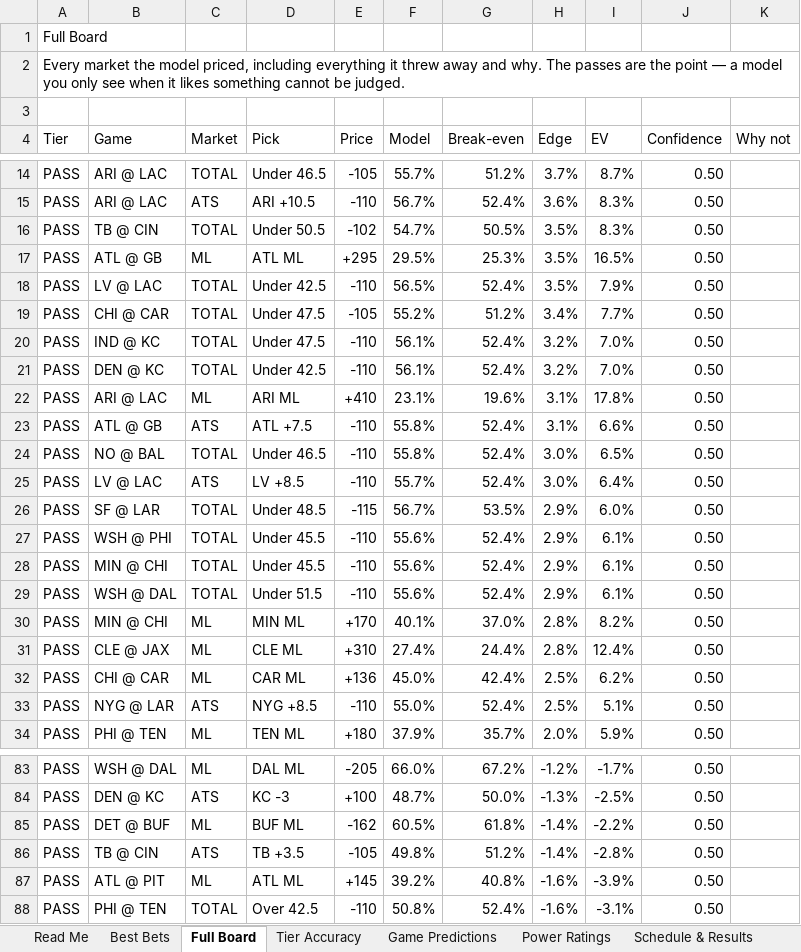
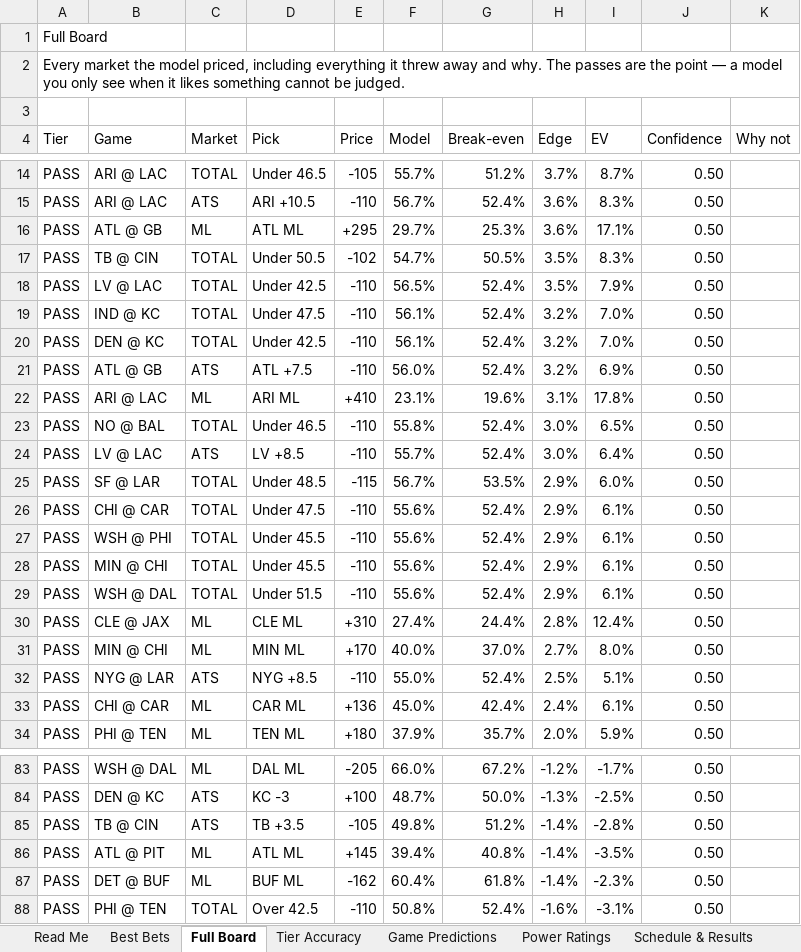
Before and after one commit to CHILLYCHILLY14/nfl-edge, an Excel workbook: NFL_Edge_Model.xlsx, sheet Full Board, drawn as a sheet; only a part is shown, gaps mark what is left out; values as stored, in another font and other column widths than the file's, no cell formats; table styles not drawn; removed rows and columns are numbered as before the commit, all else as after; the diff covers the shown part only; the diff names each change by its address in the sheet, - before the commit and + after, or states it on an @@ line.

```diff
--- a/NFL_Edge_Model.xlsx (sheet Full Board)
+++ b/NFL_Edge_Model.xlsx (sheet Full Board)
+row 16: PASS | ATL @ GB | ML | ATL ML | +295 | 29.7% | 25.3% | 3.6% | 17.1% | 0.50
-row 17: PASS | ATL @ GB | ML | ATL ML | +295 | 29.5% | 25.3% | 3.5% | 16.5% | 0.50
-row 19: PASS | CHI @ CAR | TOTAL | Under 47.5 | -105 | 55.2% | 51.2% | 3.4% | 7.7% | 0.50
+row 21: PASS | ATL @ GB | ATS | ATL +7.5 | -110 | 56.0% | 52.4% | 3.2% | 6.9% | 0.50
-row 23: PASS | ATL @ GB | ATS | ATL +7.5 | -110 | 55.8% | 52.4% | 3.1% | 6.6% | 0.50
+row 26: PASS | CHI @ CAR | TOTAL | Under 47.5 | -110 | 55.6% | 52.4% | 2.9% | 6.1% | 0.50
-row 30: PASS | MIN @ CHI | ML | MIN ML | +170 | 40.1% | 37.0% | 2.8% | 8.2% | 0.50
-B31 (Game): CHI @ CAR
+B31 (Game): MIN @ CHI
-D31 (Pick): CAR ML
+D31 (Pick): MIN ML
-E31 (Price): +136
+E31 (Price): +170
-F31 (Model): 45.0%
+F31 (Model): 40.0%
-G31 (Break-even): 42.4%
+G31 (Break-even): 37.0%
-H31 (Edge): 2.5%
+H31 (Edge): 2.7%
-I31 (EV): 6.2%
+I31 (EV): 8.0%
+row 33: PASS | CHI @ CAR | ML | CAR ML | +136 | 45.0% | 42.4% | 2.4% | 6.1% | 0.50
-row 85: PASS | DET @ BUF | ML | BUF ML | -162 | 60.5% | 61.8% | -1.4% | -2.2% | 0.50
-F86 (Model): 39.2%
+F86 (Model): 39.4%
-H86 (Edge): -1.6%
+H86 (Edge): -1.4%
-I86 (EV): -3.9%
+I86 (EV): -3.5%
+row 87: PASS | DET @ BUF | ML | BUF ML | -162 | 60.4% | 61.8% | -1.4% | -2.3% | 0.50
```
Also changed, not shown: 15 added rows, 15 removed rows and 37 edited cells elsewhere in this sheet, sheet Injuries, sheet Power Ratings, sheet Schedule & Results, sheet Weather, sheet Game Predictions, sheet Read Me, 1 more sheet, cell formats, 16 other files.
